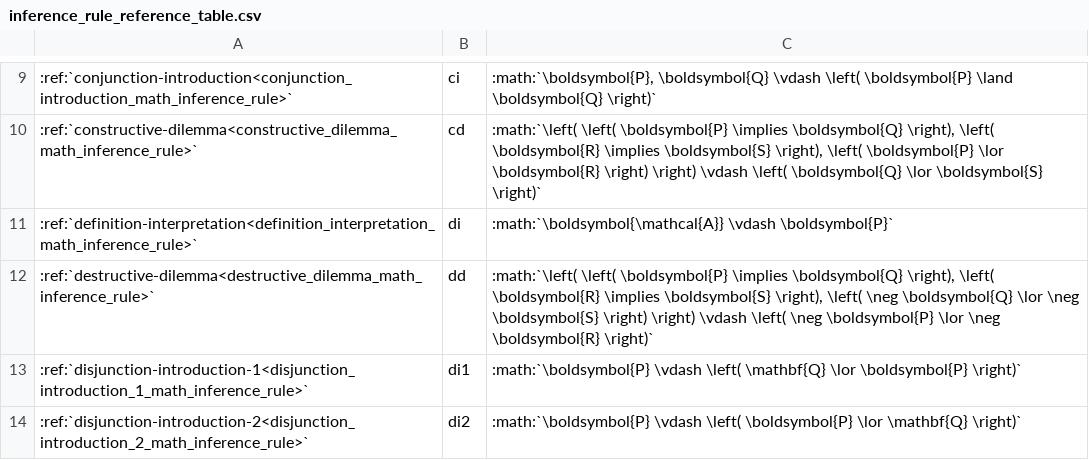
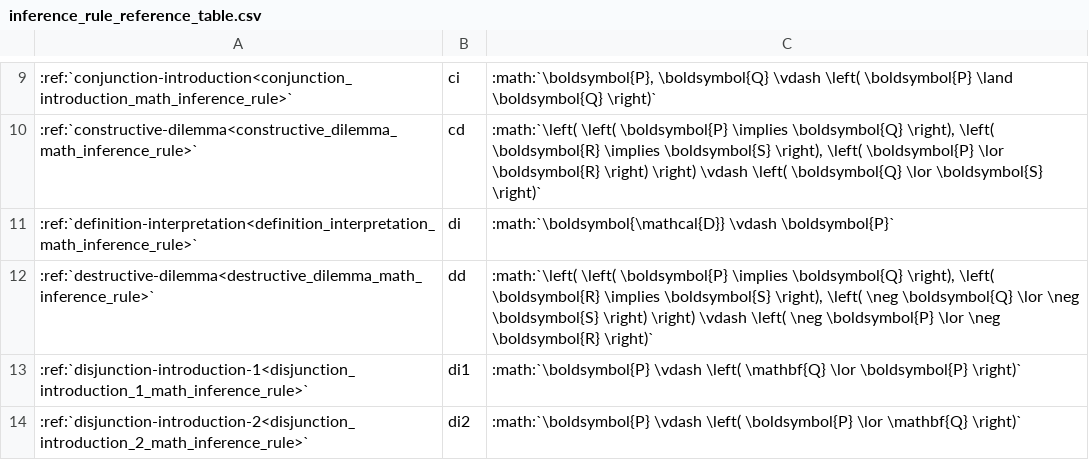
Before and after one commit to daviddoret/punctilious, a CSV file: docs/source/reference_table/inference_rule_reference_table.csv, drawn as a sheet; only a part is shown, gaps mark what is left out; the diff names each change by its address in the sheet, - before the commit and + after, or states it on an @@ line.

```diff
--- a/docs/source/reference_table/inference_rule_reference_table.csv
+++ b/docs/source/reference_table/inference_rule_reference_table.csv
-C11: :math:`\boldsymbol{\mathcal{A}} \vdash \boldsymbol{P}`
+C11: :math:`\boldsymbol{\mathcal{D}} \vdash \boldsymbol{P}`
```
Also changed, not shown: 7 other files.
